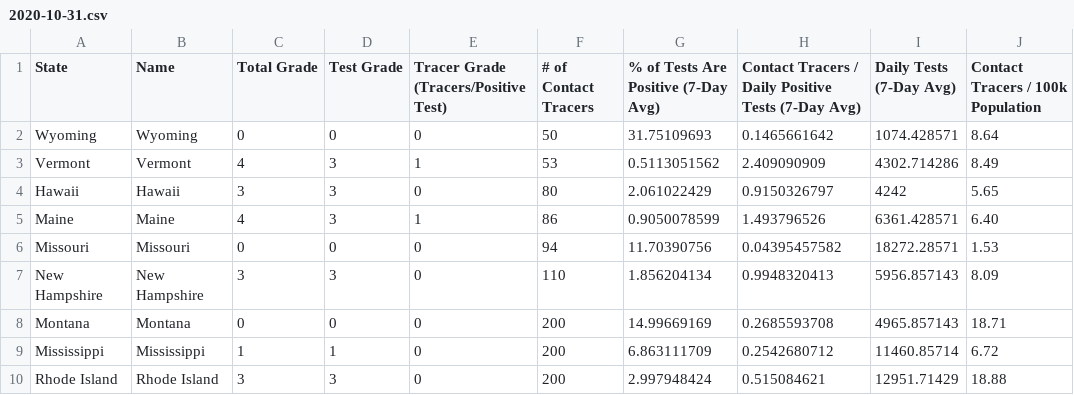
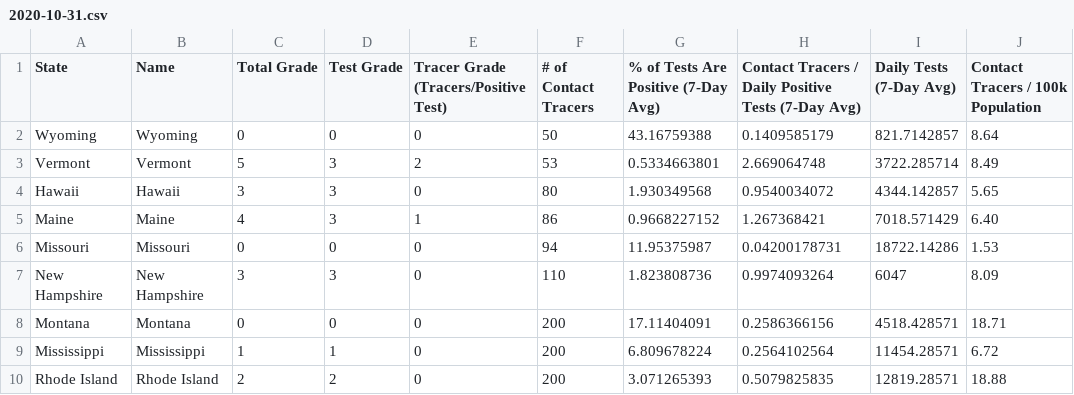
Before and after one commit to apiiro-snyk/covid-data-public, a CSV file: data/test-and-trace/gsheet-copy/2020-10-31.csv, drawn as a sheet; only a part is shown; the diff covers the shown part only; the diff names each change by its address in the sheet, - before the commit and + after, or states it on an @@ line.

```diff
--- a/data/test-and-trace/gsheet-copy/2020-10-31.csv
+++ b/data/test-and-trace/gsheet-copy/2020-10-31.csv
-G2: 31.75109693
+G2: 43.16759388
-H2: 0.1465661642
+H2: 0.1409585179
-I2 (Daily Tests (7-Day Avg)): 1074.428571
+I2 (Daily Tests (7-Day Avg)): 821.7142857
-C3 (Total Grade): 4
+C3 (Total Grade): 5
-E3: 1
+E3: 2
-G3: 0.5113051562
+G3: 0.5334663801
-H3: 2.409090909
+H3: 2.669064748
-I3 (Daily Tests (7-Day Avg)): 4302.714286
+I3 (Daily Tests (7-Day Avg)): 3722.285714
-G4: 2.061022429
+G4: 1.930349568
-H4: 0.9150326797
+H4: 0.9540034072
-I4 (Daily Tests (7-Day Avg)): 4242
+I4 (Daily Tests (7-Day Avg)): 4344.142857
-G5: 0.9050078599
+G5: 0.9668227152
-H5: 1.493796526
+H5: 1.267368421
-I5 (Daily Tests (7-Day Avg)): 6361.428571
+I5 (Daily Tests (7-Day Avg)): 7018.571429
-G6: 11.70390756
+G6: 11.95375987
-H6: 0.04395457582
+H6: 0.04200178731
-I6 (Daily Tests (7-Day Avg)): 18272.28571
+I6 (Daily Tests (7-Day Avg)): 18722.14286
-G7: 1.856204134
+G7: 1.823808736
-H7: 0.9948320413
+H7: 0.9974093264
-I7 (Daily Tests (7-Day Avg)): 5956.857143
+I7 (Daily Tests (7-Day Avg)): 6047
-G8: 14.99669169
+G8: 17.11404091
-H8: 0.2685593708
+H8: 0.2586366156
-I8 (Daily Tests (7-Day Avg)): 4965.857143
+I8 (Daily Tests (7-Day Avg)): 4518.428571
-G9: 6.863111709
+G9: 6.809678224
-H9: 0.2542680712
+H9: 0.2564102564
-I9 (Daily Tests (7-Day Avg)): 11460.85714
+I9 (Daily Tests (7-Day Avg)): 11454.28571
-C10 (Total Grade): 3
+C10 (Total Grade): 2
-D10 (Test Grade): 3
+D10 (Test Grade): 2
-G10: 2.997948424
+G10: 3.071265393
-H10: 0.515084621
+H10: 0.5079825835
-I10 (Daily Tests (7-Day Avg)): 12951.71429
+I10 (Daily Tests (7-Day Avg)): 12819.28571
```
Also changed, not shown: 1 added row, 1 removed row and 135 edited cells elsewhere in this file, 9 other files.
